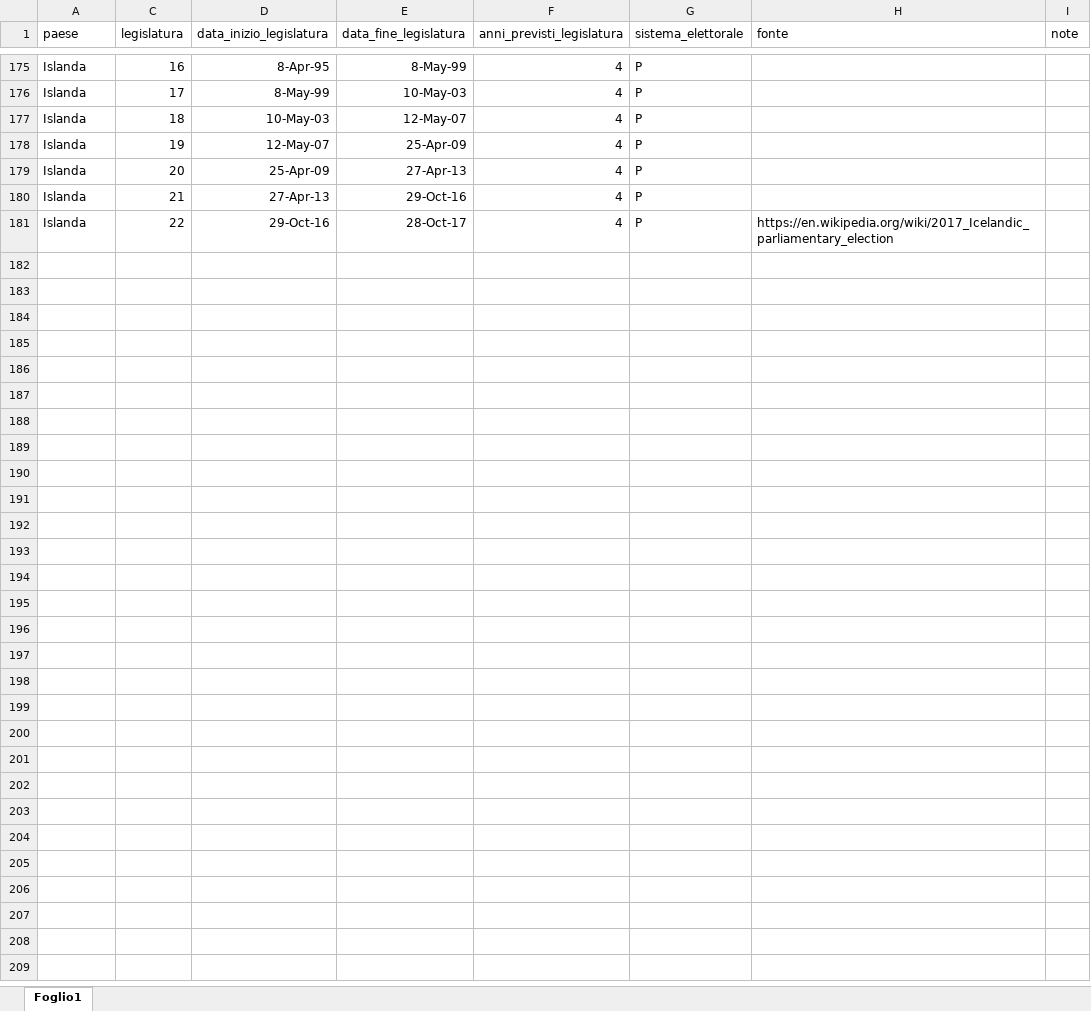
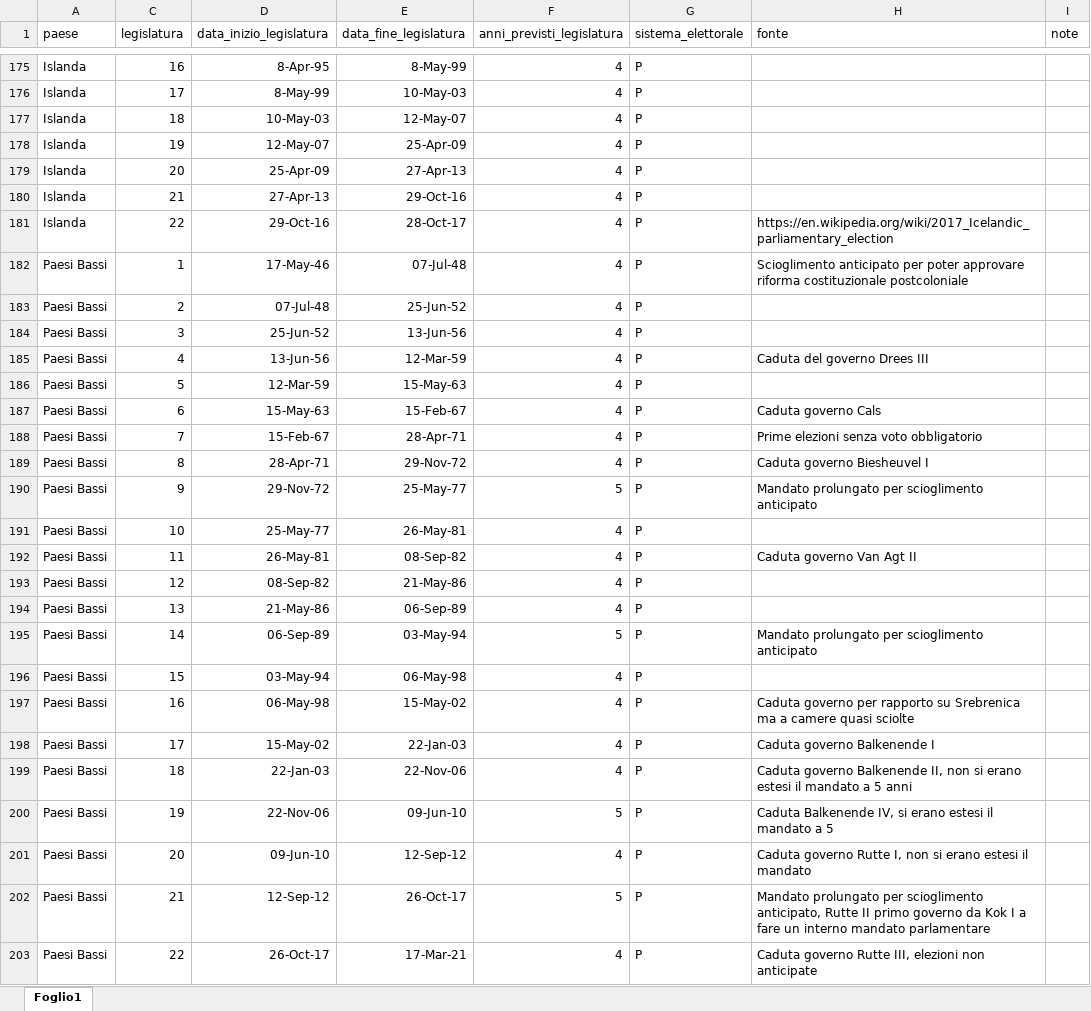
Before and after one commit to politica-numeri/legislature, an Excel workbook: legislature.xlsx, sheet Foglio1, drawn as a sheet; only a part is shown, gaps mark what is left out; values as stored, in another font and other column widths than the file's, no borders; table styles not drawn; the diff names each change by its address in the sheet, - before the commit and + after, or states it on an @@ line.

Commit message:
Aggiunto i Paesi Bassi

```diff
--- a/legislature.xlsx (sheet Foglio1)
+++ b/legislature.xlsx (sheet Foglio1)
+row 182: Paesi Bassi | 1 | 17-May-46 | 07-Jul-48 | 4 | P | Scioglimento anticipato per poter approvare riforma costituzionale postcoloniale
+row 183: Paesi Bassi | 2 | 07-Jul-48 | 25-Jun-52 | 4 | P
+row 184: Paesi Bassi | 3 | 25-Jun-52 | 13-Jun-56 | 4 | P
+row 185: Paesi Bassi | 4 | 13-Jun-56 | 12-Mar-59 | 4 | P | Caduta del governo Drees III
+row 186: Paesi Bassi | 5 | 12-Mar-59 | 15-May-63 | 4 | P
+row 187: Paesi Bassi | 6 | 15-May-63 | 15-Feb-67 | 4 | P | Caduta governo Cals
+row 188: Paesi Bassi | 7 | 15-Feb-67 | 28-Apr-71 | 4 | P | Prime elezioni senza voto obbligatorio
+row 189: Paesi Bassi | 8 | 28-Apr-71 | 29-Nov-72 | 4 | P | Caduta governo Biesheuvel I
+row 190: Paesi Bassi | 9 | 29-Nov-72 | 25-May-77 | 5 | P | Mandato prolungato per scioglimento anticipato
+row 191: Paesi Bassi | 10 | 25-May-77 | 26-May-81 | 4 | P
+row 192: Paesi Bassi | 11 | 26-May-81 | 08-Sep-82 | 4 | P | Caduta governo Van Agt II
+row 193: Paesi Bassi | 12 | 08-Sep-82 | 21-May-86 | 4 | P
+row 194: Paesi Bassi | 13 | 21-May-86 | 06-Sep-89 | 4 | P
+row 195: Paesi Bassi | 14 | 06-Sep-89 | 03-May-94 | 5 | P | Mandato prolungato per scioglimento anticipato
+row 196: Paesi Bassi | 15 | 03-May-94 | 06-May-98 | 4 | P
+row 197: Paesi Bassi | 16 | 06-May-98 | 15-May-02 | 4 | P | Caduta governo per rapporto su Srebrenica ma a camere quasi sciolte
+row 198: Paesi Bassi | 17 | 15-May-02 | 22-Jan-03 | 4 | P | Caduta governo Balkenende I
+row 199: Paesi Bassi | 18 | 22-Jan-03 | 22-Nov-06 | 4 | P | Caduta governo Balkenende II, non si erano estesi il mandato a 5 anni
+row 200: Paesi Bassi | 19 | 22-Nov-06 | 09-Jun-10 | 5 | P | Caduta Balkenende IV, si erano estesi il mandato a 5
+row 201: Paesi Bassi | 20 | 09-Jun-10 | 12-Sep-12 | 4 | P | Caduta governo Rutte I, non si erano estesi il mandato
+row 202: Paesi Bassi | 21 | 12-Sep-12 | 26-Oct-17 | 5 | P | Mandato prolungato per scioglimento anticipato, Rutte II primo governo da Kok I a fare un interno mandato parlamentare
+row 203: Paesi Bassi | 22 | 26-Oct-17 | 17-Mar-21 | 4 | P | Caduta governo Rutte III, elezioni non anticipate
```
